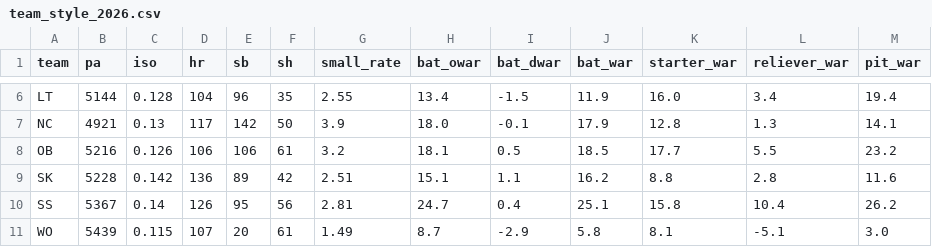
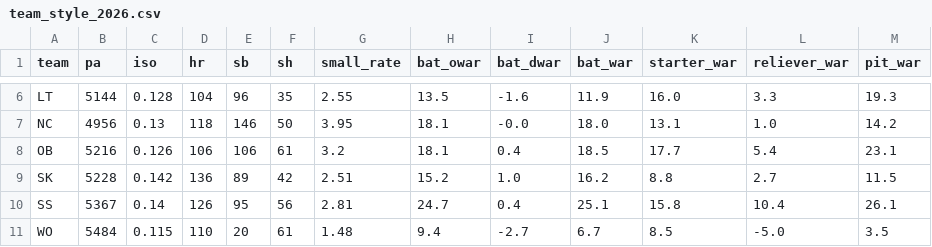
Before and after one commit to WOOJEONGRYEOL/kbo-forecast, a CSV file: data/team_style_2026.csv, drawn as a sheet; only a part is shown, gaps mark what is left out; the diff covers the shown part only; the diff names each change by its address in the sheet, - before the commit and + after, or states it on an @@ line.

```diff
--- a/data/team_style_2026.csv
+++ b/data/team_style_2026.csv
-H6 (bat_owar): 13.4
+H6 (bat_owar): 13.5
-I6 (bat_dwar): -1.5
+I6 (bat_dwar): -1.6
-L6 (reliever_war): 3.4
+L6 (reliever_war): 3.3
-M6 (pit_war): 19.4
+M6 (pit_war): 19.3
-B7 (pa): 4921
+B7 (pa): 4956
-D7 (hr): 117
+D7 (hr): 118
-E7 (sb): 142
+E7 (sb): 146
-G7 (small_rate): 3.9
+G7 (small_rate): 3.95
-H7 (bat_owar): 18.0
+H7 (bat_owar): 18.1
-I7 (bat_dwar): -0.1
+I7 (bat_dwar): -0.0
-J7 (bat_war): 17.9
+J7 (bat_war): 18.0
-K7 (starter_war): 12.8
+K7 (starter_war): 13.1
-L7 (reliever_war): 1.3
+L7 (reliever_war): 1.0
-M7 (pit_war): 14.1
+M7 (pit_war): 14.2
-I8 (bat_dwar): 0.5
+I8 (bat_dwar): 0.4
-L8 (reliever_war): 5.5
+L8 (reliever_war): 5.4
-M8 (pit_war): 23.2
+M8 (pit_war): 23.1
-H9 (bat_owar): 15.1
+H9 (bat_owar): 15.2
-I9 (bat_dwar): 1.1
+I9 (bat_dwar): 1.0
-L9 (reliever_war): 2.8
+L9 (reliever_war): 2.7
-M9 (pit_war): 11.6
+M9 (pit_war): 11.5
-M10 (pit_war): 26.2
+M10 (pit_war): 26.1
-B11 (pa): 5439
+B11 (pa): 5484
-D11 (hr): 107
+D11 (hr): 110
-G11 (small_rate): 1.49
+G11 (small_rate): 1.48
-H11 (bat_owar): 8.7
+H11 (bat_owar): 9.4
-I11 (bat_dwar): -2.9
+I11 (bat_dwar): -2.7
-J11 (bat_war): 5.8
+J11 (bat_war): 6.7
-K11 (starter_war): 8.1
+K11 (starter_war): 8.5
-L11 (reliever_war): -5.1
+L11 (reliever_war): -5.0
-M11 (pit_war): 3.0
+M11 (pit_war): 3.5
```
Also changed, not shown: 31 edited cells elsewhere in this file, data/bullpen_2026.csv, data/history_pitchers.csv, 4 other files.
